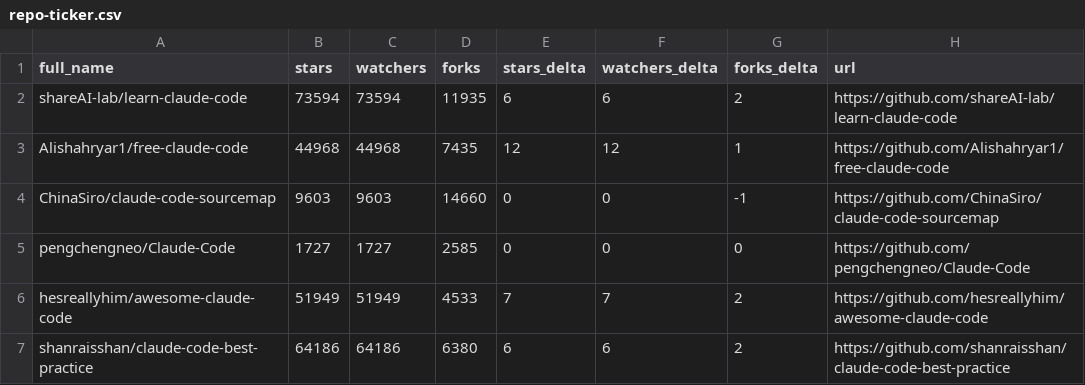
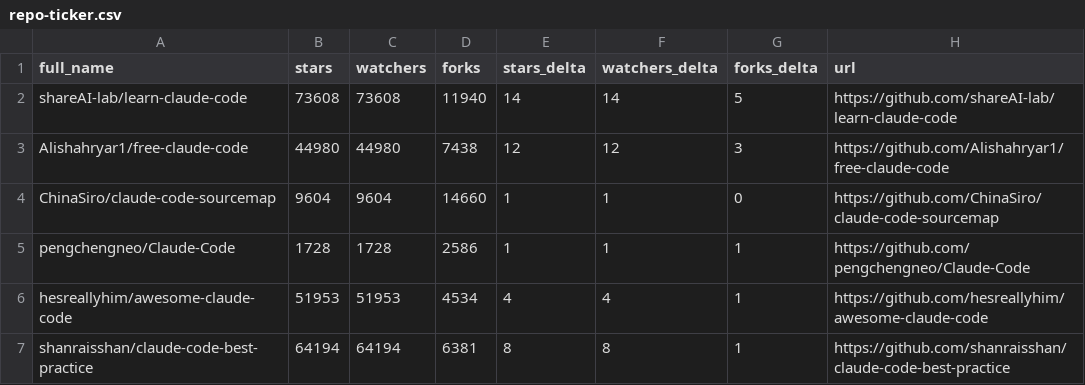
Before and after one commit to rickelsum/awesome-claude-code, a CSV file: data/repo-ticker.csv, drawn as a sheet; only a part is shown; the diff covers the shown part only.

```diff
--- a/data/repo-ticker.csv
+++ b/data/repo-ticker.csv
@@ -1,7 +1,7 @@
 full_name,stars,watchers,forks,stars_delta,watchers_delta,forks_delta,url
-shareAI-lab/learn-claude-code,73594,73594,11935,6,6,2,https://github.com/shareAI-lab/learn-claude-code
-Alishahryar1/free-claude-code,44968,44968,7435,12,12,1,https://github.com/Alishahryar1/free-claude-code
-ChinaSiro/claude-code-sourcemap,9603,9603,14660,0,0,-1,https://github.com/ChinaSiro/claude-code-sourcemap
-pengchengneo/Claude-Code,1727,1727,2585,0,0,0,https://github.com/pengchengneo/Claude-Code
-hesreallyhim/awesome-claude-code,51949,51949,4533,7,7,2,https://github.com/hesreallyhim/awesome-claude-code
-shanraisshan/claude-code-best-practice,64186,64186,6380,6,6,2,https://github.com/shanraisshan/claude-code-best-practice
+shareAI-lab/learn-claude-code,73608,73608,11940,14,14,5,https://github.com/shareAI-lab/learn-claude-code
+Alishahryar1/free-claude-code,44980,44980,7438,12,12,3,https://github.com/Alishahryar1/free-claude-code
+ChinaSiro/claude-code-sourcemap,9604,9604,14660,1,1,0,https://github.com/ChinaSiro/claude-code-sourcemap
+pengchengneo/Claude-Code,1728,1728,2586,1,1,1,https://github.com/pengchengneo/Claude-Code
+hesreallyhim/awesome-claude-code,51953,51953,4534,4,4,1,https://github.com/hesreallyhim/awesome-claude-code
+shanraisshan/claude-code-best-practice,64194,64194,6381,8,8,1,https://github.com/shanraisshan/claude-code-best-practice
```
Also changed, not shown: 2 added rows, 2 removed rows and 133 edited cells elsewhere in this file, 2 other files.
